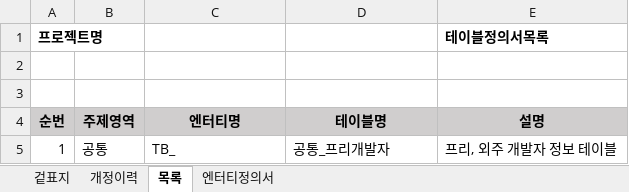
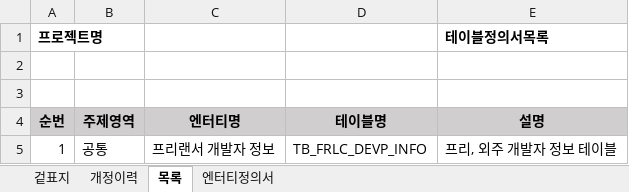
Before and after one commit to smilebulee/infogen_ims, an Excel workbook: 산출물/설계/AND-04.DB설계산출물/20200813_개발자 등록_AND-04_테이블정의서_v0.1.xlsx, sheet 목록, drawn as a sheet; values as stored, in another font and other column widths than the file's, no borders; the diff names each change by its address in the sheet, - before the commit and + after, or states it on an @@ line.

```diff
--- a/산출물/설계/AND-04.DB설계산출물/20200813_개발자 등록_AND-04_테이블정의서_v0.1.xlsx (sheet 목록)
+++ b/산출물/설계/AND-04.DB설계산출물/20200813_개발자 등록_AND-04_테이블정의서_v0.1.xlsx (sheet 목록)
-C5 (엔터티명): TB_
+C5 (엔터티명): 프리랜서 개발자 정보
-D5 (테이블명): 공통_프리개발자
+D5 (테이블명): TB_FRLC_DEVP_INFO
```
Also changed, not shown: sheet 엔터티정의서, sheet 개정이력, 산출물/설계/AND-04.DB설계산출물/20200813_프로젝트 상세_AND-04_테이블정의서_v0.1.xlsx, 5 other files.
